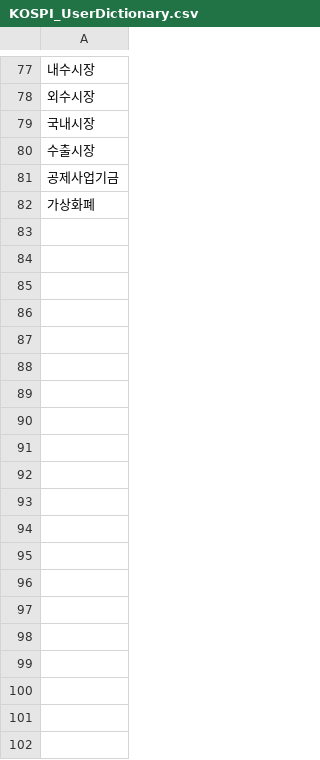
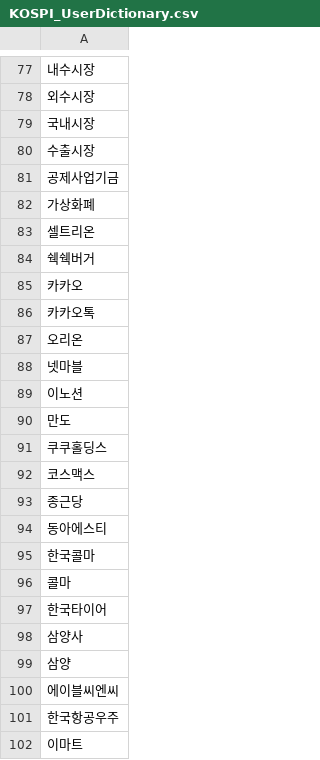
Before and after one commit to tina0430/NewsAnalysis, a CSV file: nlp/KOSPI_UserDictionary.csv, drawn as a sheet; only a part is shown, gaps mark what is left out; the diff covers the shown part only.

Commit message:
Update KOSPI_UserDictionary.csv
사용자 사전 추가 - 기업 이름

```diff
--- a/nlp/KOSPI_UserDictionary.csv
+++ b/nlp/KOSPI_UserDictionary.csv
@@ -82 +82,21 @@
 가상화폐
+셀트리온
+쉑쉑버거
+카카오
+카카오톡
+오리온
+넷마블
+이노션
+만도
+쿠쿠홀딩스
+코스맥스
+종근당
+동아에스티
+한국콜마
+콜마
+한국타이어
+삼양사
+삼양
+에이블씨엔씨
+한국항공우주
+이마트
```
Also changed, not shown: 52 added rows elsewhere in this file.
